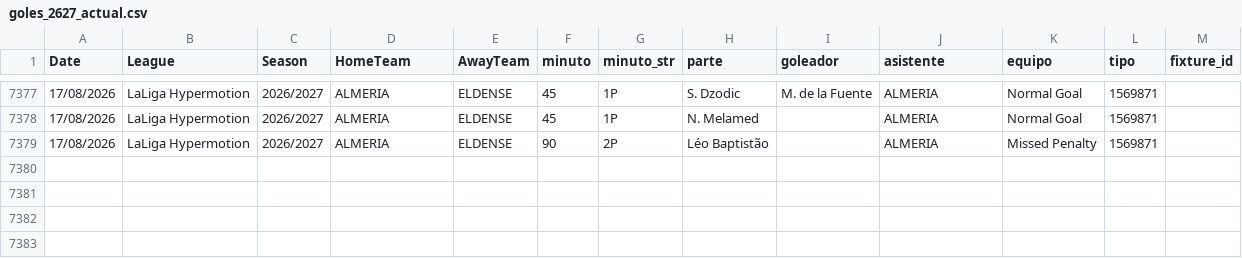
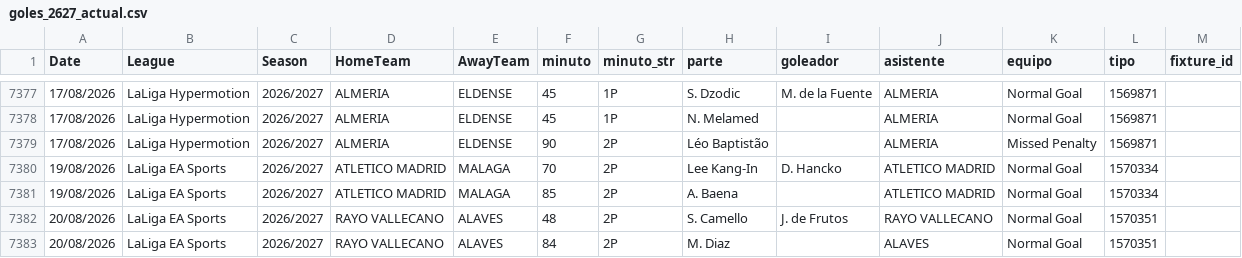
Before and after one commit to diegoroblesgutierrez87-pixel/mi-app-futbol, a CSV file: goles_2627_actual.csv, drawn as a sheet; only a part is shown, gaps mark what is left out; the diff names each change by its address in the sheet, - before the commit and + after, or states it on an @@ line.

Commit message:
update goles_2627_actual.csv

```diff
--- a/goles_2627_actual.csv
+++ b/goles_2627_actual.csv
+row 7380: 19/08/2026 | LaLiga EA Sports | 2026/2027 | ATLETICO MADRID | MALAGA | 70 | 2P | Lee Kang-In | D. Hancko | ATLETICO MADRID | Normal Goal | 1570334
+row 7381: 19/08/2026 | LaLiga EA Sports | 2026/2027 | ATLETICO MADRID | MALAGA | 85 | 2P | A. Baena |  | ATLETICO MADRID | Normal Goal | 1570334
+row 7382: 20/08/2026 | LaLiga EA Sports | 2026/2027 | RAYO VALLECANO | ALAVES | 48 | 2P | S. Camello | J. de Frutos | RAYO VALLECANO | Normal Goal | 1570351
+row 7383: 20/08/2026 | LaLiga EA Sports | 2026/2027 | RAYO VALLECANO | ALAVES | 84 | 2P | M. Diaz |  | ALAVES | Normal Goal | 1570351
```
